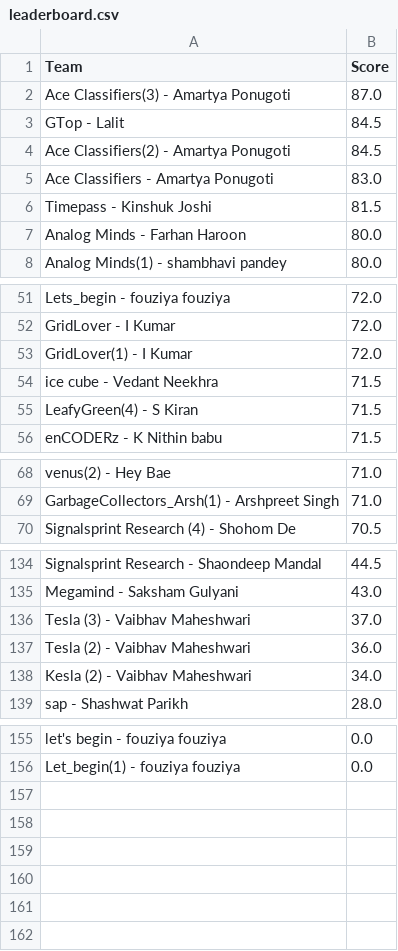
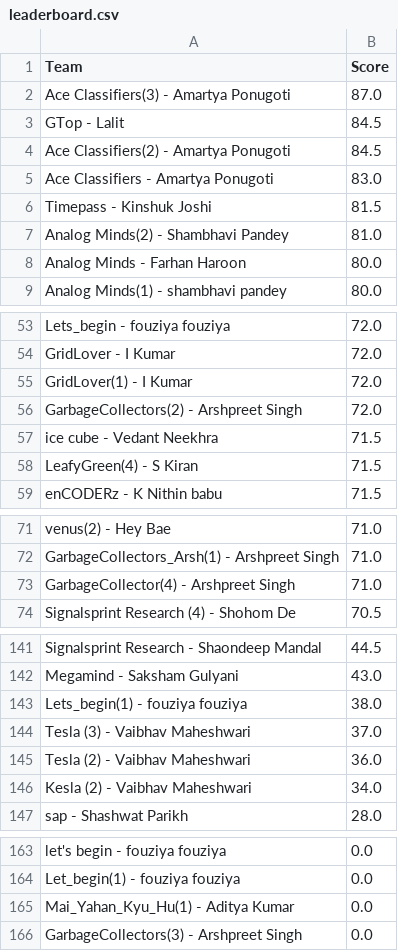
Before and after one commit to Akshat221005/dmc-leaderboard, a CSV file: leaderboard.csv, drawn as a sheet; only a part is shown, gaps mark what is left out; the diff covers the shown part only; the diff names each change by its address in the sheet, - before the commit and + after, or states it on an @@ line.

```diff
--- a/leaderboard.csv
+++ b/leaderboard.csv
+row 7: Analog Minds(2) - Shambhavi Pandey | 81.0
+row 56: GarbageCollectors(2) - Arshpreet Singh | 72.0
+row 73: GarbageCollector(4) - Arshpreet Singh | 71.0
+row 143: Lets_begin(1) - fouziya fouziya | 38.0
+row 165: Mai_Yahan_Kyu_Hu(1) - Aditya Kumar | 0.0
+row 166: GarbageCollectors(3) - Arshpreet Singh | 0.0
```
Also changed, not shown: 7 added rows and 3 removed rows elsewhere in this file, 1 other file.
